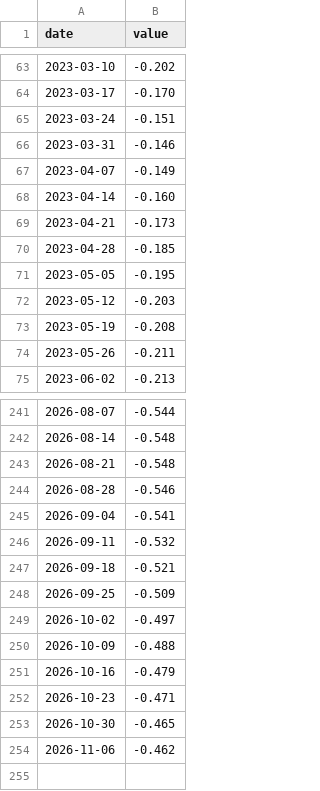
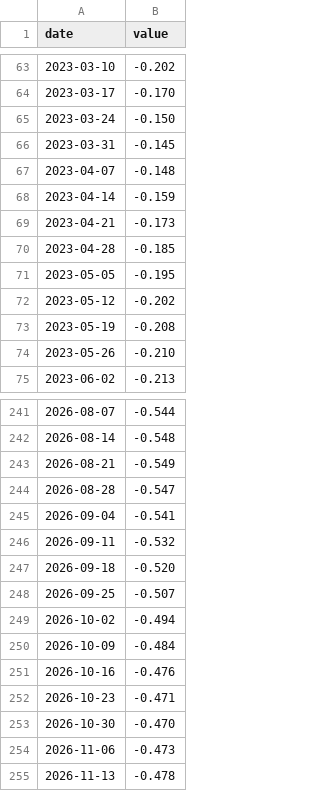
Before and after one commit to cool1990/invest-dashboard_v1, a CSV file: data/series/NFCI.csv, drawn as a sheet; only a part is shown, gaps mark what is left out; the diff covers the shown part only.

```diff
--- a/data/series/NFCI.csv
+++ b/data/series/NFCI.csv
@@ -64,6 +64,6 @@ date,value
 2023-03-17,-0.170
-2023-03-24,-0.151
-2023-03-31,-0.146
-2023-04-07,-0.149
-2023-04-14,-0.160
+2023-03-24,-0.150
+2023-03-31,-0.145
+2023-04-07,-0.148
+2023-04-14,-0.159
 2023-04-21,-0.173
@@ -71,5 +71,5 @@ date,value
 2023-05-05,-0.195
-2023-05-12,-0.203
+2023-05-12,-0.202
 2023-05-19,-0.208
-2023-05-26,-0.211
+2023-05-26,-0.210
 2023-06-02,-0.213
@@ -242,13 +242,14 @@ date,value
 2026-08-14,-0.548
-2026-08-21,-0.548
-2026-08-28,-0.546
+2026-08-21,-0.549
+2026-08-28,-0.547
 2026-09-04,-0.541
 2026-09-11,-0.532
-2026-09-18,-0.521
-2026-09-25,-0.509
-2026-10-02,-0.497
-2026-10-09,-0.488
-2026-10-16,-0.479
+2026-09-18,-0.520
+2026-09-25,-0.507
+2026-10-02,-0.494
+2026-10-09,-0.484
+2026-10-16,-0.476
 2026-10-23,-0.471
-2026-10-30,-0.465
-2026-11-06,-0.462
+2026-10-30,-0.470
+2026-11-06,-0.473
+2026-11-13,-0.478
```
Also changed, not shown: 27 edited cells elsewhere in this file, data/derived/spreads.csv, data/series/ANFCI.csv, 18 other files.
